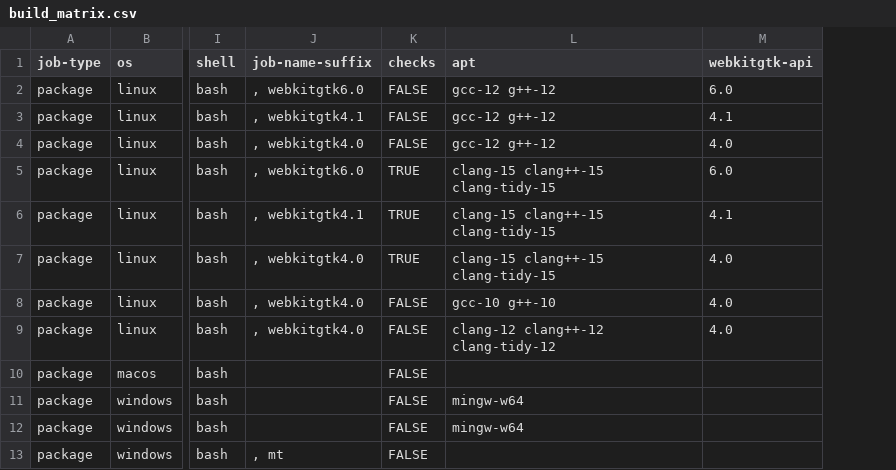
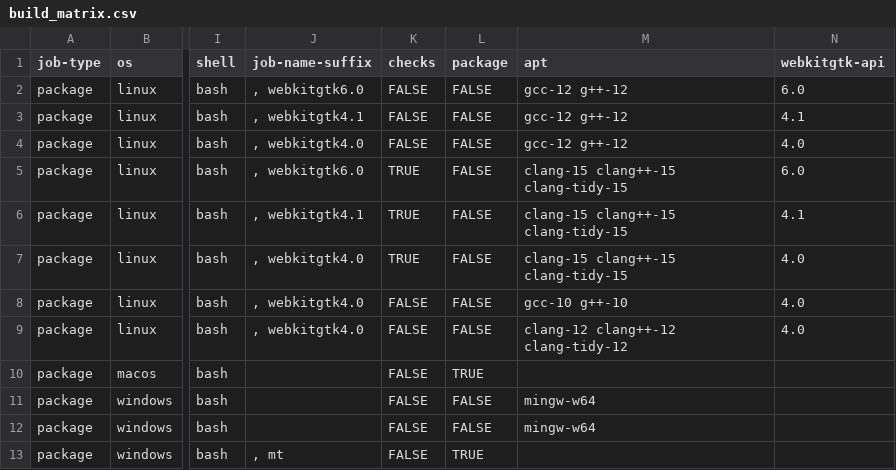
Before and after one commit to SteffenL/webview, a CSV file: .github/workflows/build_matrix.csv, drawn as a sheet; only a part is shown, gaps mark what is left out; the diff names each change by its address in the sheet, - before the commit and + after, or states it on an @@ line.

```diff
--- a/.github/workflows/build_matrix.csv
+++ b/.github/workflows/build_matrix.csv
+column L (package), rows 2-13: FALSE | FALSE | FALSE | FALSE | FALSE | FALSE | FALSE | FALSE | TRUE | FALSE | FALSE | TRUE
```
Also changed, not shown: 1 other file.
